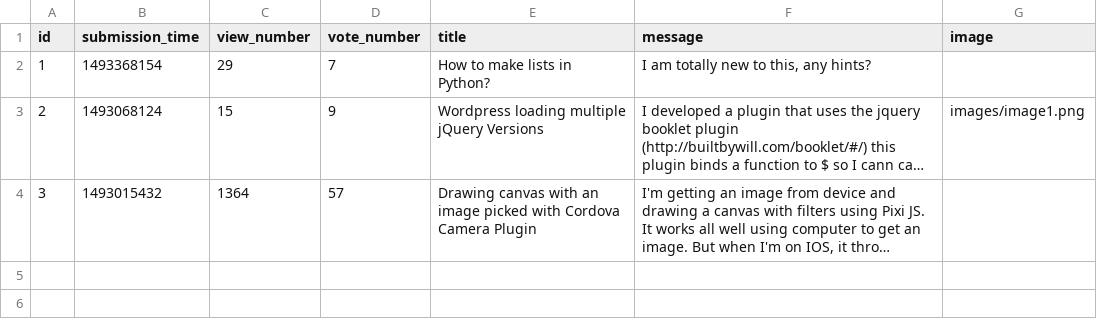
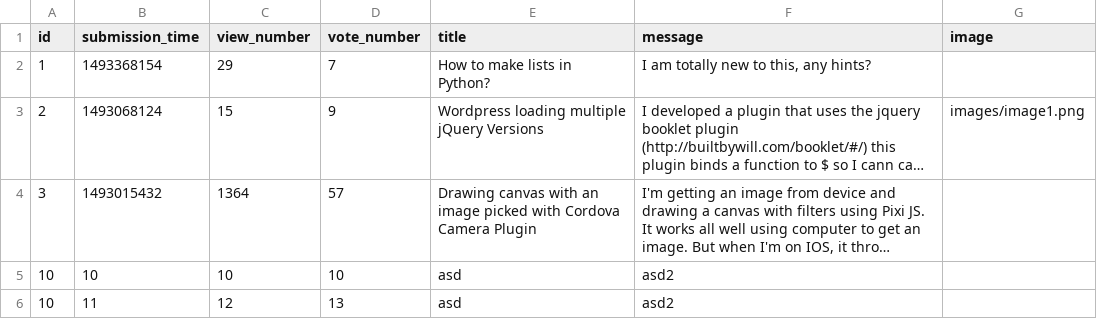
Before and after one commit to CodecoolGlobal/ask-mate-cyphers, a CSV file: sample_data/question.csv, drawn as a sheet; long unchanged cells end in …; the diff names each change by its address in the sheet, - before the commit and + after, or states it on an @@ line.

```diff
--- a/sample_data/question.csv
+++ b/sample_data/question.csv
+row 5: 10 | 10 | 10 | 10 | asd | asd2
+row 6: 10 | 11 | 12 | 13 | asd | asd2
```
Also changed, not shown: 3 other files.
